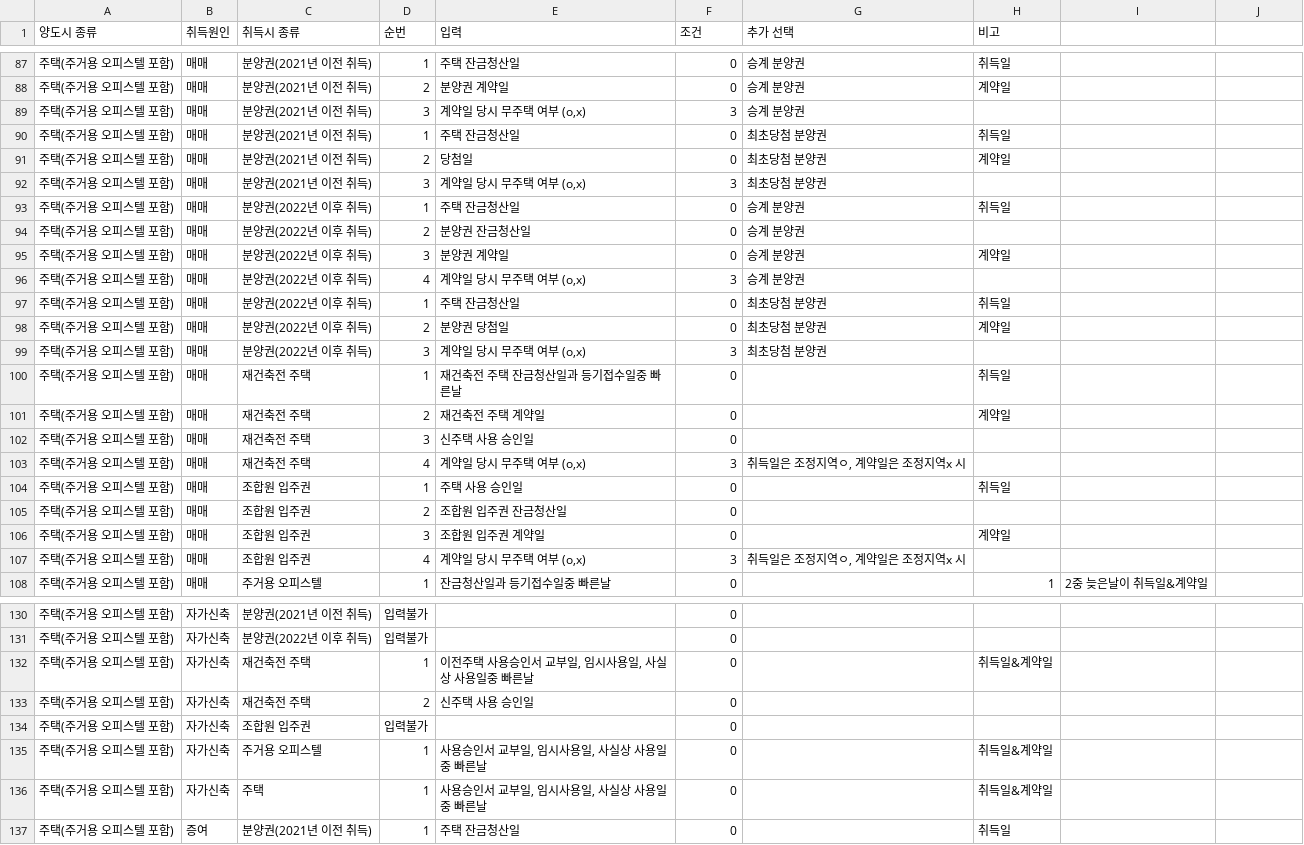
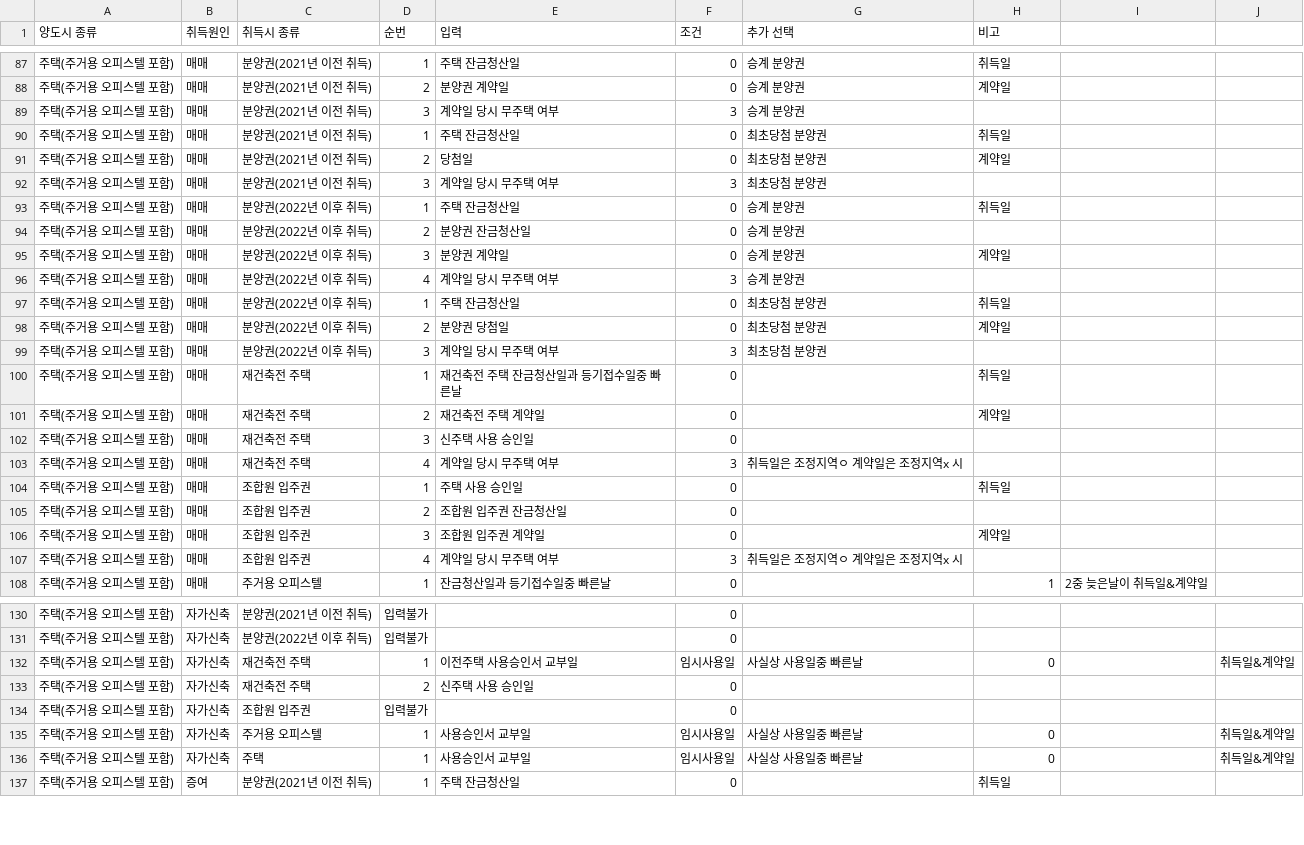
Before and after one commit to Flutter-Together/calculator-frontend, a CSV file: build/web/assets/assets/capgain/AcquisitionDate.CSV, drawn as a sheet; only a part is shown, gaps mark what is left out; the diff covers the shown part only.

Commit message:
custom date picker 약간 수정

```diff
--- a/build/web/assets/assets/capgain/AcquisitionDate.CSV
+++ b/build/web/assets/assets/capgain/AcquisitionDate.CSV
@@ -88,6 +88,6 @@
 주택(주거용 오피스텔 포함),매매,분양권(2021년 이전 취득),2,분양권 계약일,0,승계 분양권,계약일
-주택(주거용 오피스텔 포함),매매,분양권(2021년 이전 취득),3,"계약일 당시 무주택 여부 (o,x)",3,승계 분양권,
+주택(주거용 오피스텔 포함),매매,분양권(2021년 이전 취득),3,계약일 당시 무주택 여부,3,승계 분양권,
 주택(주거용 오피스텔 포함),매매,분양권(2021년 이전 취득),1,주택 잔금청산일,0,최초당첨 분양권,취득일
 주택(주거용 오피스텔 포함),매매,분양권(2021년 이전 취득),2,당첨일,0,최초당첨 분양권,계약일
-주택(주거용 오피스텔 포함),매매,분양권(2021년 이전 취득),3,"계약일 당시 무주택 여부 (o,x)",3,최초당첨 분양권,
+주택(주거용 오피스텔 포함),매매,분양권(2021년 이전 취득),3,계약일 당시 무주택 여부,3,최초당첨 분양권,
 주택(주거용 오피스텔 포함),매매,분양권(2022년 이후 취득),1,주택 잔금청산일,0,승계 분양권,취득일
@@ -95,6 +95,6 @@
 주택(주거용 오피스텔 포함),매매,분양권(2022년 이후 취득),3,분양권 계약일,0,승계 분양권,계약일
-주택(주거용 오피스텔 포함),매매,분양권(2022년 이후 취득),4,"계약일 당시 무주택 여부 (o,x)",3,승계 분양권,
+주택(주거용 오피스텔 포함),매매,분양권(2022년 이후 취득),4,계약일 당시 무주택 여부,3,승계 분양권,
 주택(주거용 오피스텔 포함),매매,분양권(2022년 이후 취득),1,주택 잔금청산일,0,최초당첨 분양권,취득일
 주택(주거용 오피스텔 포함),매매,분양권(2022년 이후 취득),2,분양권 당첨일,0,최초당첨 분양권,계약일
-주택(주거용 오피스텔 포함),매매,분양권(2022년 이후 취득),3,"계약일 당시 무주택 여부 (o,x)",3,최초당첨 분양권,
+주택(주거용 오피스텔 포함),매매,분양권(2022년 이후 취득),3,계약일 당시 무주택 여부,3,최초당첨 분양권,
 주택(주거용 오피스텔 포함),매매,재건축전 주택,1,재건축전 주택 잔금청산일과 등기접수일중 빠른날,0,,취득일
@@ -102,3 +102,3 @@
 주택(주거용 오피스텔 포함),매매,재건축전 주택,3,신주택 사용 승인일,0,,
-주택(주거용 오피스텔 포함),매매,재건축전 주택,4,"계약일 당시 무주택 여부 (o,x)",3,"취득일은 조정지역ㅇ, 계약일은 조정지역x 시",
+주택(주거용 오피스텔 포함),매매,재건축전 주택,4,계약일 당시 무주택 여부,3,취득일은 조정지역ㅇ 계약일은 조정지역x 시,
 주택(주거용 오피스텔 포함),매매,조합원 입주권,1,주택 사용 승인일,0,,취득일
@@ -106,3 +106,3 @@
 주택(주거용 오피스텔 포함),매매,조합원 입주권,3,조합원 입주권 계약일,0,,계약일
-주택(주거용 오피스텔 포함),매매,조합원 입주권,4,"계약일 당시 무주택 여부 (o,x)",3,"취득일은 조정지역ㅇ, 계약일은 조정지역x 시",
+주택(주거용 오피스텔 포함),매매,조합원 입주권,4,계약일 당시 무주택 여부,3,취득일은 조정지역ㅇ 계약일은 조정지역x 시,
 주택(주거용 오피스텔 포함),매매,주거용 오피스텔,1,잔금청산일과 등기접수일중 빠른날,0,,1,2중 늦은날이 취득일&계약일
@@ -131,7 +131,7 @@
 주택(주거용 오피스텔 포함),자가신축,분양권(2022년 이후 취득),입력불가,,0,,
-주택(주거용 오피스텔 포함),자가신축,재건축전 주택,1,"이전주택 사용승인서 교부일, 임시사용일, 사실상 사용일중 빠른날",0,,취득일&계약일
+주택(주거용 오피스텔 포함),자가신축,재건축전 주택,1,이전주택 사용승인서 교부일, 임시사용일, 사실상 사용일중 빠른날,0,,취득일&계약일
 주택(주거용 오피스텔 포함),자가신축,재건축전 주택,2,신주택 사용 승인일,0,,
 주택(주거용 오피스텔 포함),자가신축,조합원 입주권,입력불가,,0,,
-주택(주거용 오피스텔 포함),자가신축,주거용 오피스텔,1,"사용승인서 교부일, 임시사용일, 사실상 사용일중 빠른날",0,,취득일&계약일
-주택(주거용 오피스텔 포함),자가신축,주택,1,"사용승인서 교부일, 임시사용일, 사실상 사용일중 빠른날",0,,취득일&계약일
+주택(주거용 오피스텔 포함),자가신축,주거용 오피스텔,1,사용승인서 교부일, 임시사용일, 사실상 사용일중 빠른날,0,,취득일&계약일
+주택(주거용 오피스텔 포함),자가신축,주택,1,사용승인서 교부일, 임시사용일, 사실상 사용일중 빠른날,0,,취득일&계약일
 주택(주거용 오피스텔 포함),증여,분양권(2021년 이전 취득),1,주택 잔금청산일,0,,취득일
```
Also changed, not shown: 9 edited cells elsewhere in this file, 8 other files.
